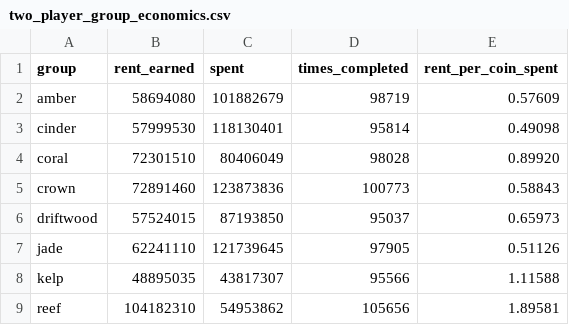
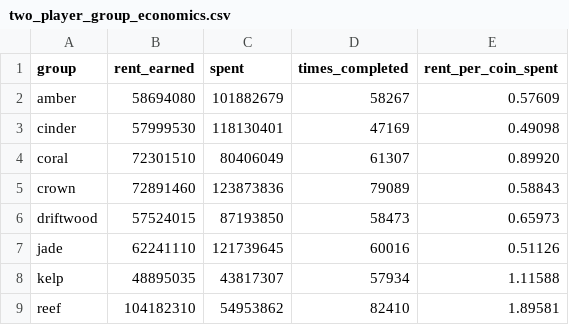
Before and after one commit to DhemanthN/saltmarket_Monopoly_bot, a CSV file: results/two_player_group_economics.csv, drawn as a sheet.

```diff
--- a/results/two_player_group_economics.csv
+++ b/results/two_player_group_economics.csv
@@ -1,9 +1,9 @@
 group,rent_earned,spent,times_completed,rent_per_coin_spent
-amber,58694080,101882679,98719,0.57609
-cinder,57999530,118130401,95814,0.49098
-coral,72301510,80406049,98028,0.89920
-crown,72891460,123873836,100773,0.58843
-driftwood,57524015,87193850,95037,0.65973
-jade,62241110,121739645,97905,0.51126
-kelp,48895035,43817307,95566,1.11588
-reef,104182310,54953862,105656,1.89581
+amber,58694080,101882679,58267,0.57609
+cinder,57999530,118130401,47169,0.49098
+coral,72301510,80406049,61307,0.89920
+crown,72891460,123873836,79089,0.58843
+driftwood,57524015,87193850,58473,0.65973
+jade,62241110,121739645,60016,0.51126
+kelp,48895035,43817307,57934,1.11588
+reef,104182310,54953862,82410,1.89581
```
Also changed, not shown: results/four_player_group_economics.csv, results/four_player_group_value.csv, 3 other files.
